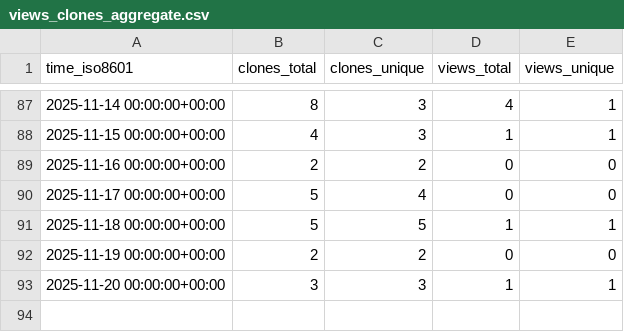
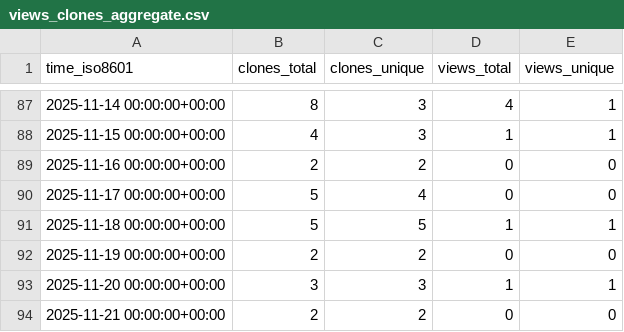
Before and after one commit to norwegian-geotechnical-institute/geoinquire-va2-34-2, a CSV file: norwegian-geotechnical-institute/geoinquire-va2-34-2/ghrs-data/views_clones_aggregate.csv, drawn as a sheet; only a part is shown, gaps mark what is left out.

```diff
--- a/norwegian-geotechnical-institute/geoinquire-va2-34-2/ghrs-data/views_clones_aggregate.csv
+++ b/norwegian-geotechnical-institute/geoinquire-va2-34-2/ghrs-data/views_clones_aggregate.csv
@@ -93 +93,2 @@ time_iso8601,clones_total,clones_unique,views_total,views_unique
 2025-11-20 00:00:00+00:00,3,3,1,1
+2025-11-21 00:00:00+00:00,2,2,0,0
```
Also changed, not shown: 1 other file.
